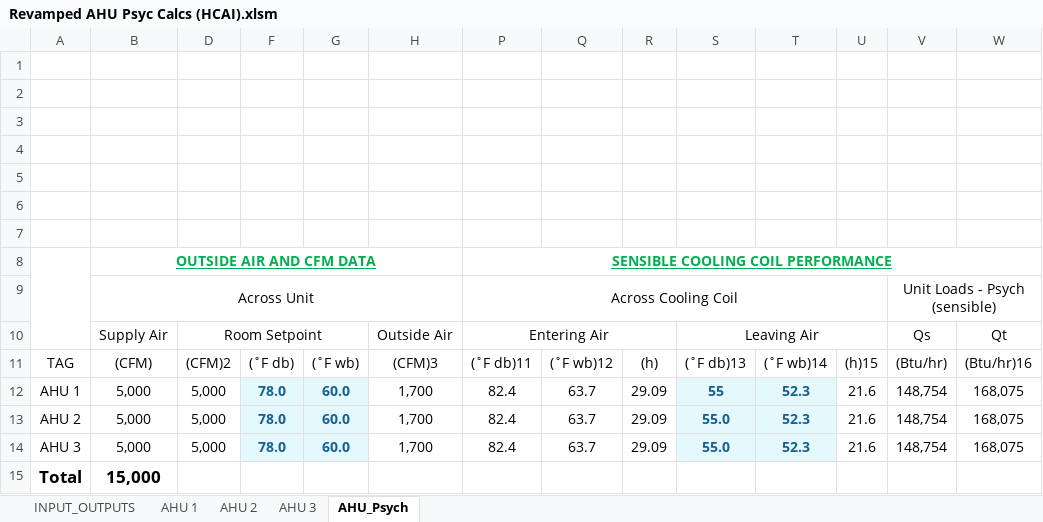
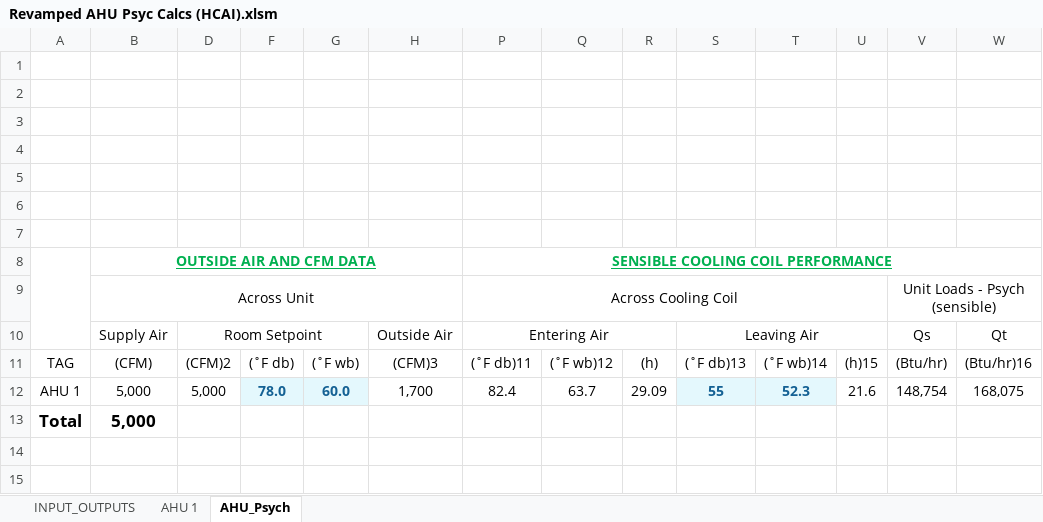
Before and after one commit to Rushikeshh-patil/PsychroCalc, an Excel workbook: Revamped AHU Psyc Calcs (HCAI).xlsm, sheet AHU_Psych, drawn as a sheet; only a part is shown; values as stored, in another font and other column widths than the file's, no borders; charts and pictures and table styles not drawn; removed rows and columns are numbered as before the commit, all else as after; rows hold the shown columns only; the diff names each change by its address in the sheet, - before the commit and + after, or states it on an @@ line.

```diff
--- a/Revamped AHU Psyc Calcs (HCAI).xlsm (sheet AHU_Psych)
+++ b/Revamped AHU Psyc Calcs (HCAI).xlsm (sheet AHU_Psych)
-sheet tab: AHU 2
-sheet tab: AHU 3
-row 13: AHU 2 | 5,000 | 5,000 | 78.0 | 60.0 | 1,700 | 82.4 | 63.7 | 29.09 | 55.0 | 52.3 | 21.6 | 148,754 | 168,075
-row 14: AHU 3 | 5,000 | 5,000 | 78.0 | 60.0 | 1,700 | 82.4 | 63.7 | 29.09 | 55.0 | 52.3 | 21.6 | 148,754 | 168,075
-row 15: Total | 15,000
+row 13: Total | 5,000
```
Also changed, not shown: sheet INPUT_OUTPUTS, hidden cells, charts or pictures, 2 other files.
